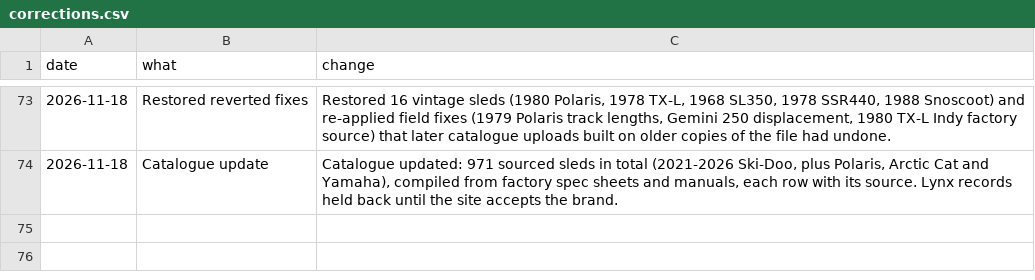
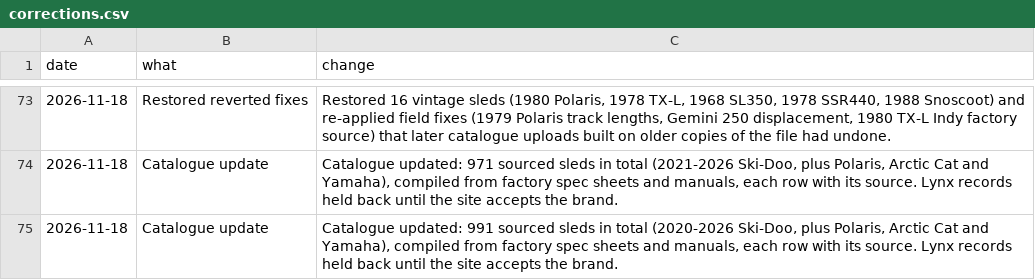
Before and after one commit to JonesT1986/SledSpecs, a CSV file: data/corrections.csv, drawn as a sheet; only a part is shown, gaps mark what is left out.

Commit message:
Add 20 MY2020 Ski-Doo sleds (Summit, Freeride, Backcountry complete) - catalogue now 1580 rows

```diff
--- a/data/corrections.csv
+++ b/data/corrections.csv
@@ -74 +74,2 @@ date,what,change
 2026-11-18,Catalogue update,"Catalogue updated: 971 sourced sleds in total (2021-2026 Ski-Doo, plus Polaris, Arctic Cat and Yamaha), compiled from factory spec sheets and manuals, each row with its source. Lynx records held back until the site accepts the brand."
+2026-11-18,Catalogue update,"Catalogue updated: 991 sourced sleds in total (2020-2026 Ski-Doo, plus Polaris, Arctic Cat and Yamaha), compiled from factory spec sheets and manuals, each row with its source. Lynx records held back until the site accepts the brand."
```
Also changed, not shown: 1 other file.
